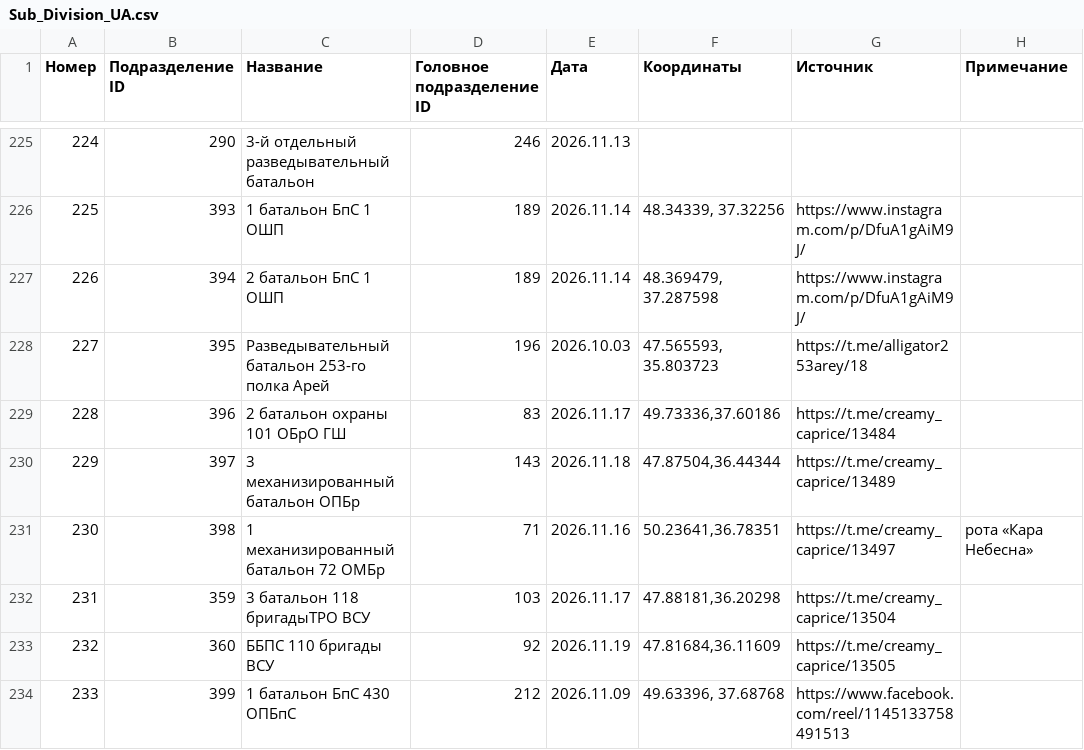
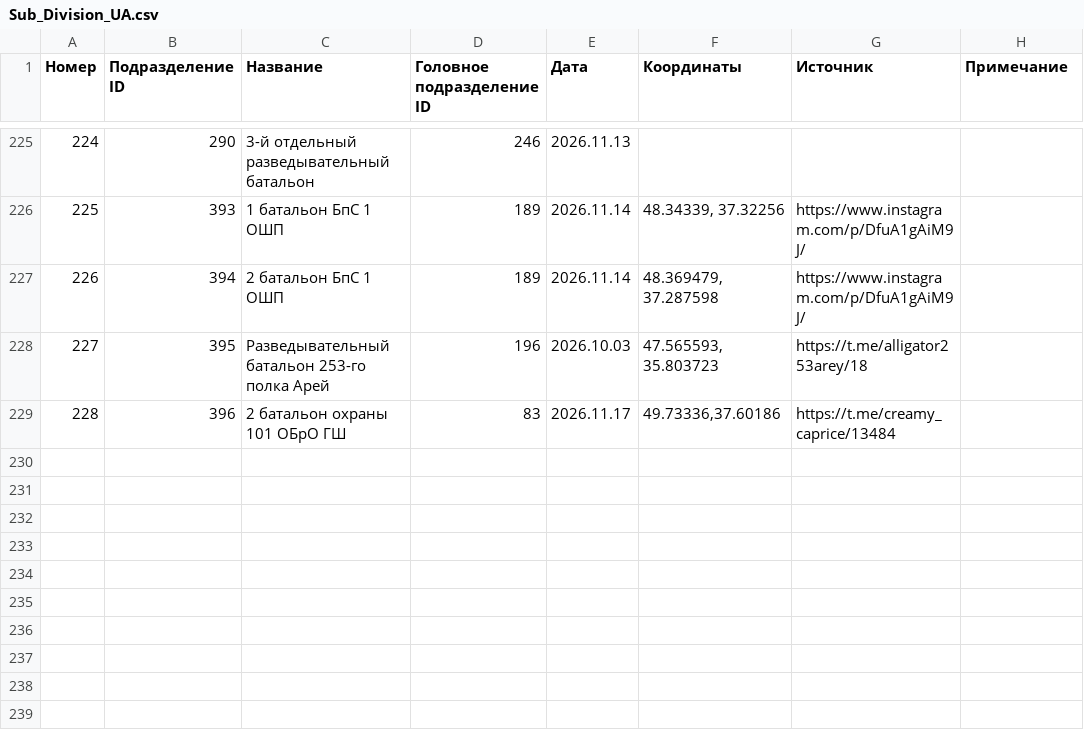
Before and after one commit to creamy-caprice/dataviewer, a CSV file: units/ua/Sub_Division_UA.csv, drawn as a sheet; only a part is shown, gaps mark what is left out.

```diff
--- a/units/ua/Sub_Division_UA.csv
+++ b/units/ua/Sub_Division_UA.csv
@@ -229,6 +229 @@
 228,396,2 батальон охраны 101 ОБрО ГШ,83,2026.11.17,"49.73336,37.60186",https://t.me/creamy_caprice/13484,
-229,397,3 механизированный батальон ОПБр,143,2026.11.18,"47.87504,36.44344",https://t.me/creamy_caprice/13489,
-230,398,1 механизированный батальон 72 ОМБр,71,2026.11.16,"50.23641,36.78351",https://t.me/creamy_caprice/13497,рота «Кара Небесна»
-231,359,3 батальон 118  бригадыТРО ВСУ ,103,2026.11.17,"47.88181,36.20298",https://t.me/creamy_caprice/13504,
-232,360,ББПС 110 бригады ВСУ,92,2026.11.19,"47.81684,36.11609",https://t.me/creamy_caprice/13505,
-233,399,1 батальон БпС 430 ОПБпС,212,2026.11.09,"49.63396, 37.68768",https://www.facebook.com/reel/1145133758491513,
```
Also changed, not shown: kml/Geolocations/UnitsUA.csv, units/ua/Main_Division_UA.csv, 18 other files.
